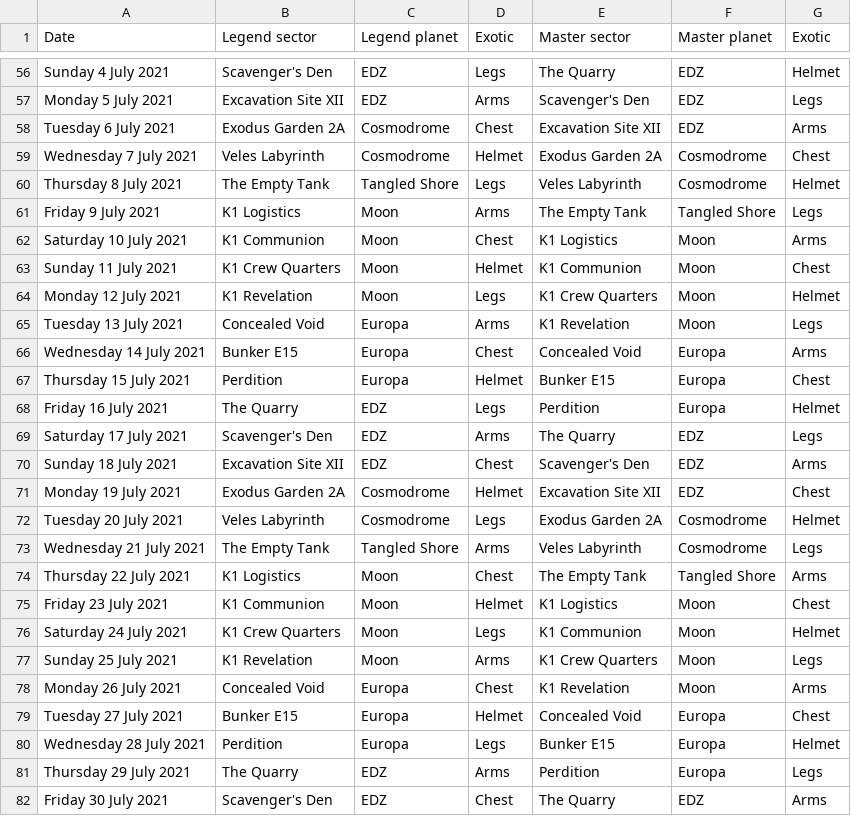
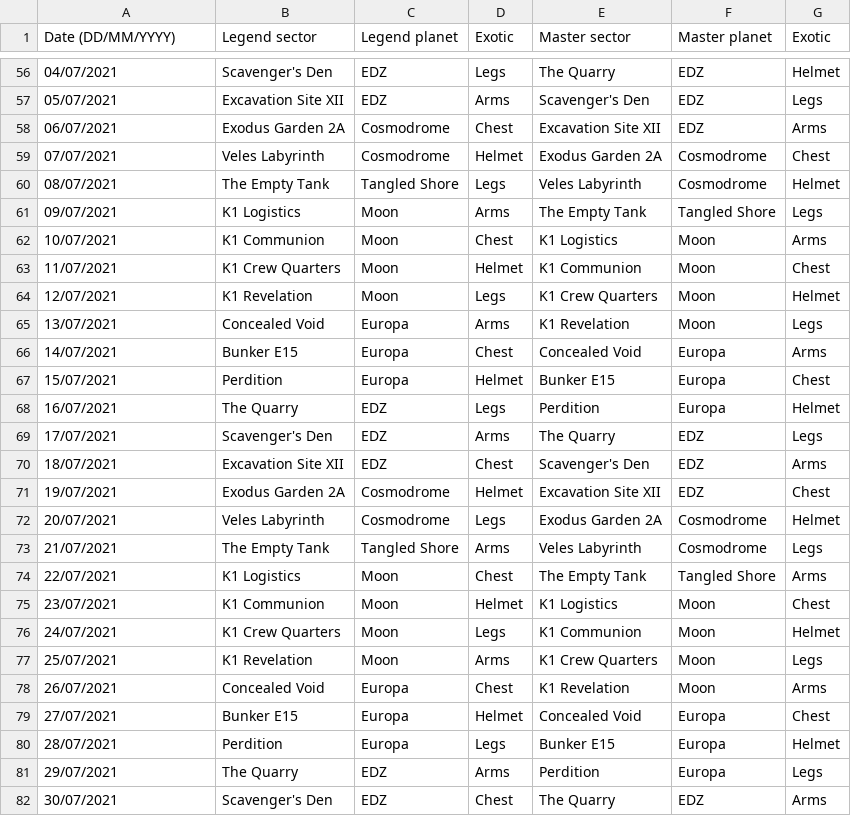
Before and after one commit to quiffboy/Destiny2-lost-sectors, a CSV file: S14-Lost-Sectors.csv, drawn as a sheet; only a part is shown, gaps mark what is left out; the diff covers the shown part only; the diff names each change by its address in the sheet, - before the commit and + after, or states it on an @@ line.

Commit message:
Changed date format from "Tuesday 11 May 2021" to "11/05/2021" (DD/MM/YYYY)

```diff
--- a/S14-Lost-Sectors.csv
+++ b/S14-Lost-Sectors.csv
-A1: Date
+A1: Date (DD/MM/YYYY)
-A56 (Date (DD/MM/YYYY)): Sunday 4 July 2021
+A56 (Date (DD/MM/YYYY)): 04/07/2021
-A57 (Date (DD/MM/YYYY)): Monday 5 July 2021
+A57 (Date (DD/MM/YYYY)): 05/07/2021
-A58 (Date (DD/MM/YYYY)): Tuesday 6 July 2021
+A58 (Date (DD/MM/YYYY)): 06/07/2021
-A59 (Date (DD/MM/YYYY)): Wednesday 7 July 2021
+A59 (Date (DD/MM/YYYY)): 07/07/2021
-A60 (Date (DD/MM/YYYY)): Thursday 8 July 2021
+A60 (Date (DD/MM/YYYY)): 08/07/2021
-A61 (Date (DD/MM/YYYY)): Friday 9 July 2021
+A61 (Date (DD/MM/YYYY)): 09/07/2021
-A62 (Date (DD/MM/YYYY)): Saturday 10 July 2021
+A62 (Date (DD/MM/YYYY)): 10/07/2021
-A63 (Date (DD/MM/YYYY)): Sunday 11 July 2021
+A63 (Date (DD/MM/YYYY)): 11/07/2021
-A64 (Date (DD/MM/YYYY)): Monday 12 July 2021
+A64 (Date (DD/MM/YYYY)): 12/07/2021
-A65 (Date (DD/MM/YYYY)): Tuesday 13 July 2021
+A65 (Date (DD/MM/YYYY)): 13/07/2021
-A66 (Date (DD/MM/YYYY)): Wednesday 14 July 2021
+A66 (Date (DD/MM/YYYY)): 14/07/2021
-A67 (Date (DD/MM/YYYY)): Thursday 15 July 2021
+A67 (Date (DD/MM/YYYY)): 15/07/2021
-A68 (Date (DD/MM/YYYY)): Friday 16 July 2021
+A68 (Date (DD/MM/YYYY)): 16/07/2021
-A69 (Date (DD/MM/YYYY)): Saturday 17 July 2021
+A69 (Date (DD/MM/YYYY)): 17/07/2021
-A70 (Date (DD/MM/YYYY)): Sunday 18 July 2021
+A70 (Date (DD/MM/YYYY)): 18/07/2021
-A71 (Date (DD/MM/YYYY)): Monday 19 July 2021
+A71 (Date (DD/MM/YYYY)): 19/07/2021
-A72 (Date (DD/MM/YYYY)): Tuesday 20 July 2021
+A72 (Date (DD/MM/YYYY)): 20/07/2021
-A73 (Date (DD/MM/YYYY)): Wednesday 21 July 2021
+A73 (Date (DD/MM/YYYY)): 21/07/2021
-A74 (Date (DD/MM/YYYY)): Thursday 22 July 2021
+A74 (Date (DD/MM/YYYY)): 22/07/2021
-A75 (Date (DD/MM/YYYY)): Friday 23 July 2021
+A75 (Date (DD/MM/YYYY)): 23/07/2021
-A76 (Date (DD/MM/YYYY)): Saturday 24 July 2021
+A76 (Date (DD/MM/YYYY)): 24/07/2021
-A77 (Date (DD/MM/YYYY)): Sunday 25 July 2021
+A77 (Date (DD/MM/YYYY)): 25/07/2021
-A78 (Date (DD/MM/YYYY)): Monday 26 July 2021
+A78 (Date (DD/MM/YYYY)): 26/07/2021
-A79 (Date (DD/MM/YYYY)): Tuesday 27 July 2021
+A79 (Date (DD/MM/YYYY)): 27/07/2021
-A80 (Date (DD/MM/YYYY)): Wednesday 28 July 2021
+A80 (Date (DD/MM/YYYY)): 28/07/2021
-A81 (Date (DD/MM/YYYY)): Thursday 29 July 2021
+A81 (Date (DD/MM/YYYY)): 29/07/2021
-A82 (Date (DD/MM/YYYY)): Friday 30 July 2021
+A82 (Date (DD/MM/YYYY)): 30/07/2021
```
Also changed, not shown: 79 edited cells elsewhere in this file.
